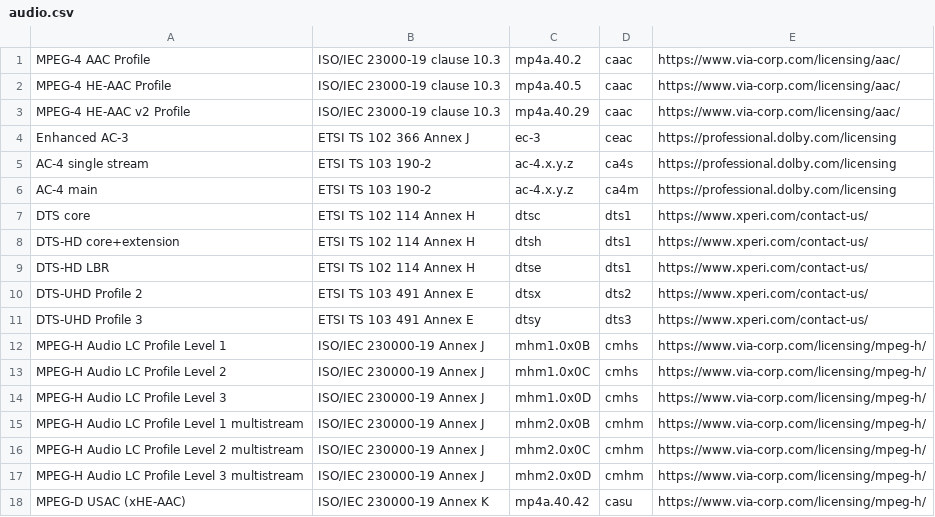
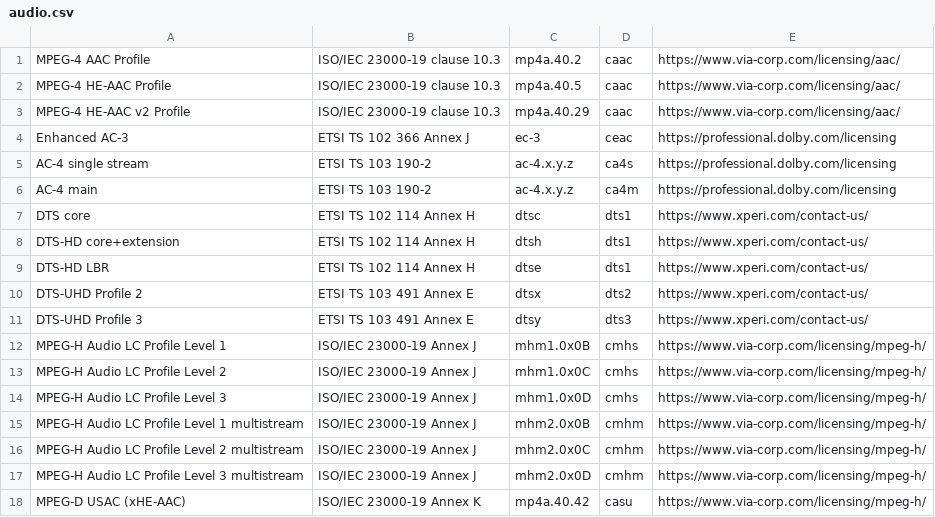
Before and after one commit to Dash-Industry-Forum/Codecs, a CSV file: csv/audio.csv, drawn as a sheet.

Commit message:
Update audio.csv
fixed 230000 to read 23000

```diff
--- a/csv/audio.csv
+++ b/csv/audio.csv
@@ -11,8 +11,8 @@ DTS-UHD Profile 2|ETSI TS 103 491 Annex E|dtsx|dts2|https://www.xperi.com/contac
 DTS-UHD Profile 3|ETSI TS 103 491 Annex E|dtsy|dts3|https://www.xperi.com/contact-us/|
-MPEG-H Audio LC Profile Level 1|ISO/IEC 230000-19 Annex J|mhm1.0x0B|cmhs|https://www.via-corp.com/licensing/mpeg-h/|
-MPEG-H Audio LC Profile Level 2|ISO/IEC 230000-19 Annex J|mhm1.0x0C|cmhs|https://www.via-corp.com/licensing/mpeg-h/|
-MPEG-H Audio LC Profile Level 3|ISO/IEC 230000-19 Annex J|mhm1.0x0D|cmhs|https://www.via-corp.com/licensing/mpeg-h/|
-MPEG-H Audio LC Profile Level 1 multistream|ISO/IEC 230000-19 Annex J|mhm2.0x0B|cmhm|https://www.via-corp.com/licensing/mpeg-h/|
-MPEG-H Audio LC Profile Level 2 multistream|ISO/IEC 230000-19 Annex J|mhm2.0x0C|cmhm|https://www.via-corp.com/licensing/mpeg-h/|
-MPEG-H Audio LC Profile Level 3 multistream|ISO/IEC 230000-19 Annex J|mhm2.0x0D|cmhm|https://www.via-corp.com/licensing/mpeg-h/|
-MPEG-D USAC (xHE-AAC)|ISO/IEC 230000-19 Annex K|mp4a.40.42|casu|https://www.via-corp.com/licensing/mpeg-h/|
+MPEG-H Audio LC Profile Level 1|ISO/IEC 23000-19 Annex J|mhm1.0x0B|cmhs|https://www.via-corp.com/licensing/mpeg-h/|
+MPEG-H Audio LC Profile Level 2|ISO/IEC 23000-19 Annex J|mhm1.0x0C|cmhs|https://www.via-corp.com/licensing/mpeg-h/|
+MPEG-H Audio LC Profile Level 3|ISO/IEC 23000-19 Annex J|mhm1.0x0D|cmhs|https://www.via-corp.com/licensing/mpeg-h/|
+MPEG-H Audio LC Profile Level 1 multistream|ISO/IEC 23000-19 Annex J|mhm2.0x0B|cmhm|https://www.via-corp.com/licensing/mpeg-h/|
+MPEG-H Audio LC Profile Level 2 multistream|ISO/IEC 23000-19 Annex J|mhm2.0x0C|cmhm|https://www.via-corp.com/licensing/mpeg-h/|
+MPEG-H Audio LC Profile Level 3 multistream|ISO/IEC 23000-19 Annex J|mhm2.0x0D|cmhm|https://www.via-corp.com/licensing/mpeg-h/|
+MPEG-D USAC (xHE-AAC)|ISO/IEC 23000-19 Annex K|mp4a.40.42|casu|https://www.via-corp.com/licensing/mpeg-h/|
```
